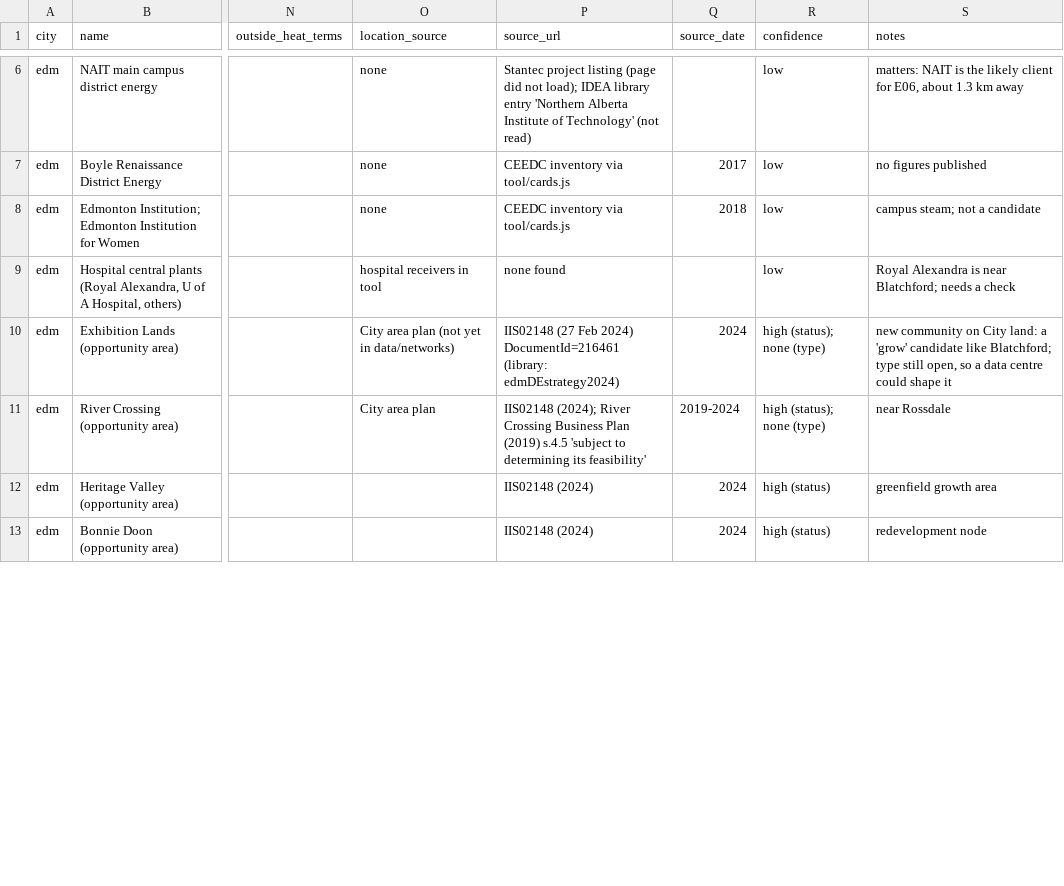
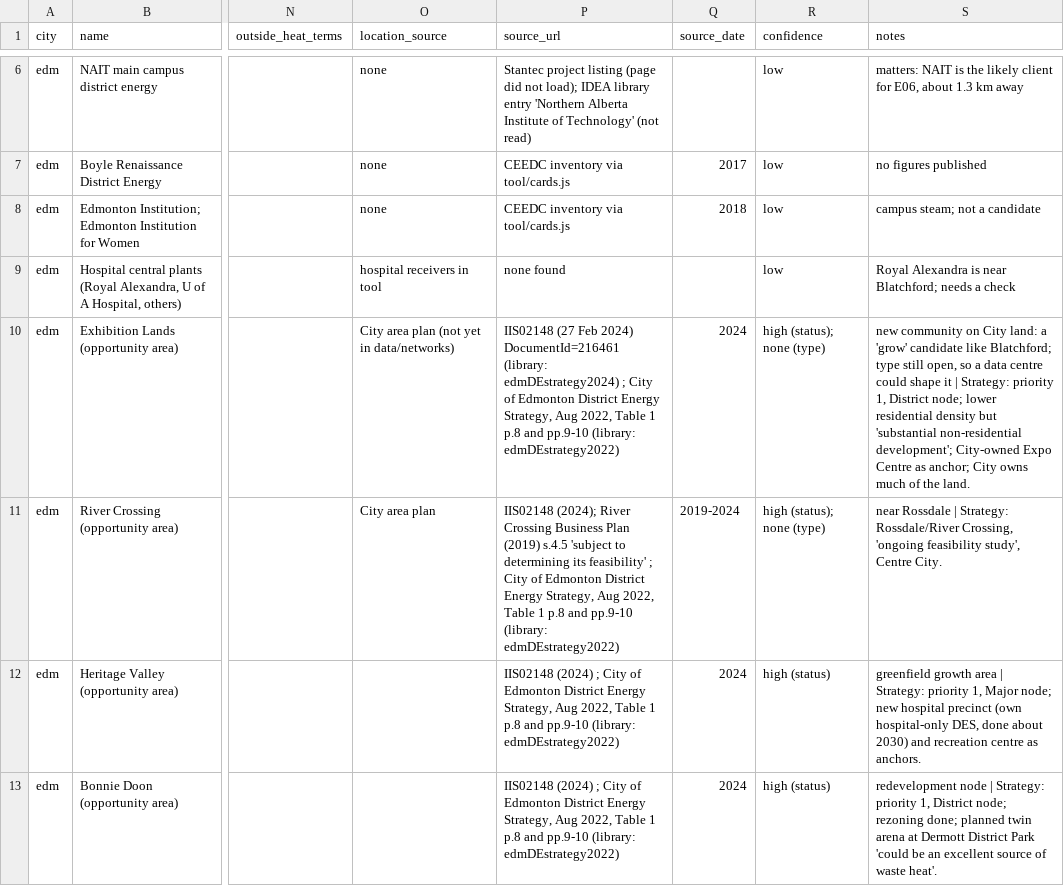
Before and after one commit to JennaBruggeman/beyond-data-siting-tool, a CSV file: checks/networks/edm_network_inventory_2026-10-25.csv, drawn as a sheet; only a part is shown, gaps mark what is left out; the diff covers the shown part only; the diff names each change by its address in the sheet, - before the commit and + after, or states it on an @@ line.

```diff
--- a/checks/networks/edm_network_inventory_2026-10-25.csv
+++ b/checks/networks/edm_network_inventory_2026-10-25.csv
-P10 (source_url): …(library: edmDEstrategy2024)
+P10 (source_url): …(library: edmDEstrategy2024) ; City of Edmonton District Energy Strategy, Aug 2022, Table 1 p.8 and pp.9-10 (library: edmDEstrategy2022)
-S10 (notes): …shape it
+S10 (notes): …shape it | Strategy: priority 1, District node; lower residential density but 'substantial non-residential development'; City-owned Expo Centre as anchor; City owns much of the land.
-P11 (source_url): …its feasibility'
+P11 (source_url): …its feasibility' ; City of Edmonton District Energy Strategy, Aug 2022, Table 1 p.8 and pp.9-10 (library: edmDEstrategy2022)
-S11 (notes): near Rossdale
+S11 (notes): near Rossdale | Strategy: Rossdale/River Crossing, 'ongoing feasibility study', Centre City.
-P12:P13 (source_url): IIS02148 (2024)
+P12:P13 (source_url): IIS02148 (2024) ; City of Edmonton District Energy Strategy, Aug 2022, Table 1 p.8 and pp.9-10 (library: edmDEstrategy2022)
-S12 (notes): …growth area
+S12 (notes): …growth area | Strategy: priority 1, Major node; new hospital precinct (own hospital-only DES, done about 2030) and recreation centre as anchors.
-S13 (notes): redevelopment node
+S13 (notes): redevelopment node | Strategy: priority 1, District node; rezoning done; planned twin arena at Dermott District Park 'could be an excellent source of waste heat'.
```
Also changed, not shown: 9 added rows and 9 edited cells elsewhere in this file, 1 other file.
